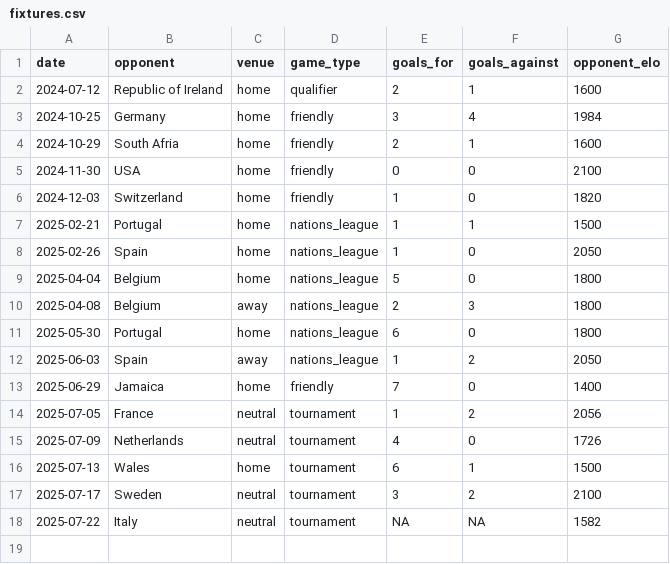
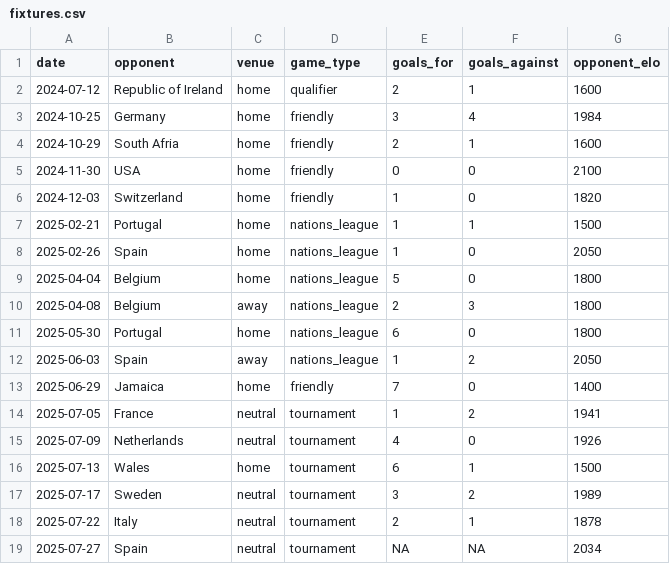
Before and after one commit to ewancarr/reproducible-r, a CSV file: practical/1-data/raw/fixtures.csv, drawn as a sheet.

```diff
--- a/practical/1-data/raw/fixtures.csv
+++ b/practical/1-data/raw/fixtures.csv
@@ -13,6 +13,7 @@ date,opponent,venue,game_type,goals_for,goals_against,opponent_elo
 2025-06-29,Jamaica,home,friendly,7,0,1400
-2025-07-05,France,neutral,tournament,1,2,2056
-2025-07-09,Netherlands,neutral,tournament,4,0,1726
+2025-07-05,France,neutral,tournament,1,2,1941
+2025-07-09,Netherlands,neutral,tournament,4,0,1926
 2025-07-13,Wales,home,tournament,6,1,1500
-2025-07-17,Sweden,neutral,tournament,3,2,2100
-2025-07-22,Italy,neutral,tournament,NA,NA,1582
+2025-07-17,Sweden,neutral,tournament,3,2,1989
+2025-07-22,Italy,neutral,tournament,2,1,1878
+2025-07-27,Spain,neutral,tournament,NA,NA,2034
```
Also changed, not shown: 11 other files.
